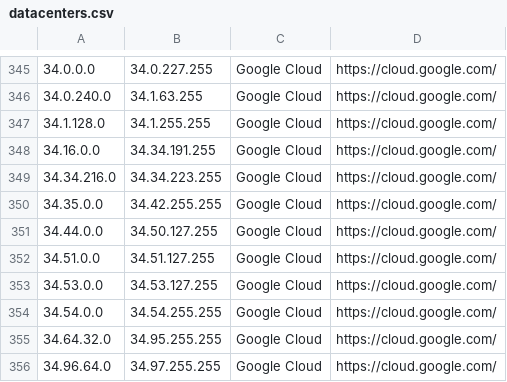
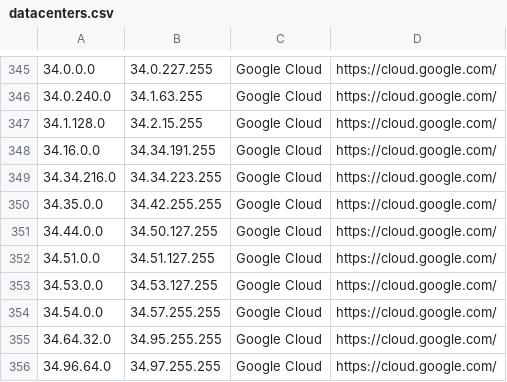
Before and after one commit to growlfm/odl, a CSV file: odl/data/datacenters.csv, drawn as a sheet; only a part is shown, gaps mark what is left out.

Commit message:
Update IP list

```diff
--- a/odl/data/datacenters.csv
+++ b/odl/data/datacenters.csv
@@ -346,3 +346,3 @@
 34.0.240.0,34.1.63.255,Google Cloud,https://cloud.google.com/
-34.1.128.0,34.1.255.255,Google Cloud,https://cloud.google.com/
+34.1.128.0,34.2.15.255,Google Cloud,https://cloud.google.com/
 34.16.0.0,34.34.191.255,Google Cloud,https://cloud.google.com/
@@ -353,3 +353,3 @@
 34.53.0.0,34.53.127.255,Google Cloud,https://cloud.google.com/
-34.54.0.0,34.54.255.255,Google Cloud,https://cloud.google.com/
+34.54.0.0,34.57.255.255,Google Cloud,https://cloud.google.com/
 34.64.32.0,34.95.255.255,Google Cloud,https://cloud.google.com/
```
